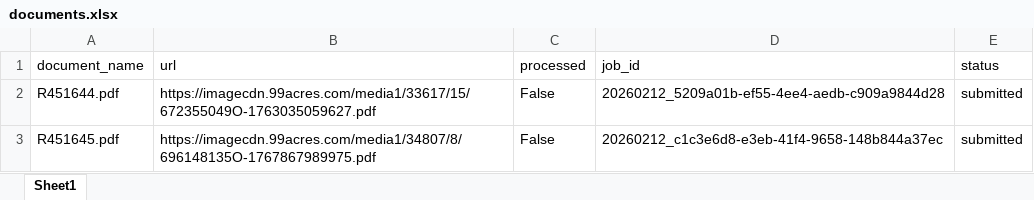
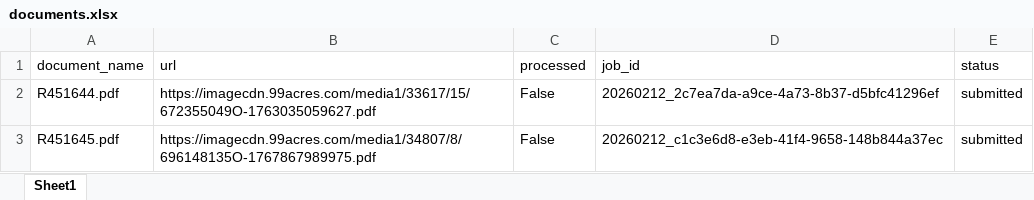
Before and after one commit to Suryanshnaithani/SarvamService, an Excel workbook: data/documents.xlsx, sheet Sheet1, drawn as a sheet; values as stored, in another font and other column widths than the file's, no borders; the diff names each change by its address in the sheet, - before the commit and + after, or states it on an @@ line.

Commit message:
Processed R451644.pdf → 20260212_2c7ea7da-a9ce-4a73-8b37-d5bfc41296ef

```diff
--- a/data/documents.xlsx (sheet Sheet1)
+++ b/data/documents.xlsx (sheet Sheet1)
-D2 (job_id): 20260212_5209a01b-ef55-4ee4-aedb-c909a9844d28
+D2 (job_id): 20260212_2c7ea7da-a9ce-4a73-8b37-d5bfc41296ef
```
